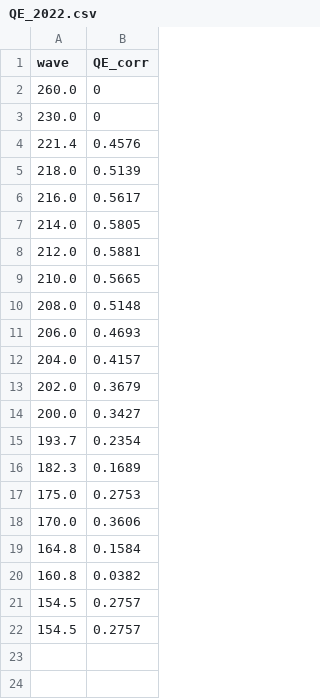
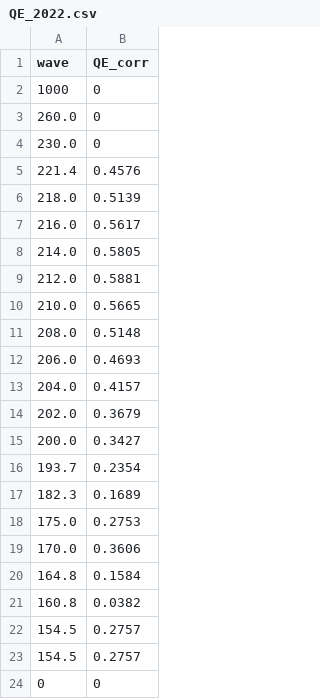
Before and after one commit to vpicouet/spectro-imager-etc, a CSV file: notebooks/interpolate/QE_2022.csv, drawn as a sheet.

```diff
--- a/notebooks/interpolate/QE_2022.csv
+++ b/notebooks/interpolate/QE_2022.csv
@@ -1,2 +1,3 @@
 wave, QE_corr
+1000,0
 260.0,	0
@@ -22 +23,2 @@ wave, QE_corr
 154.5,	0.2757
+0, 0
```
Also changed, not shown: notebooks/interpolate/transmission_pix_resolution.csv, 2 other files.
